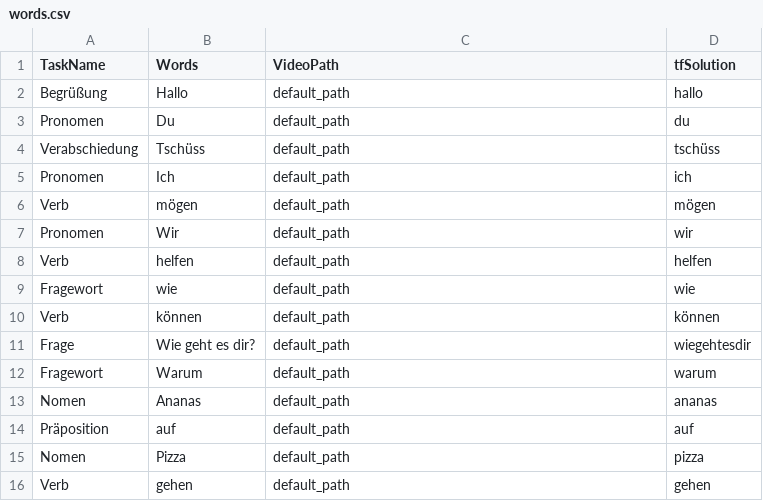
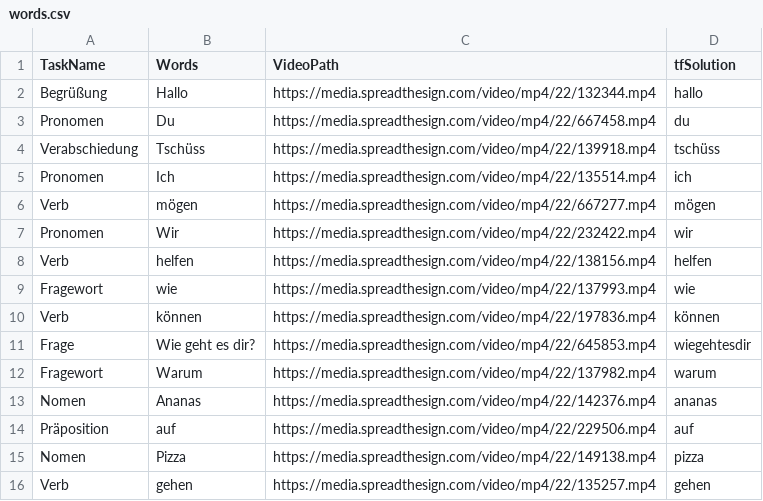
Before and after one commit to AiSignLang/AiSignLanguage, a CSV file: API/data/words.csv, drawn as a sheet.

Commit message:
changed default values to usable paths

```diff
--- a/API/data/words.csv
+++ b/API/data/words.csv
@@ -1,16 +1,16 @@
 TaskName;Words;VideoPath;tfSolution
-Begrüßung;Hallo;default_path;hallo
-Pronomen;Du;default_path;du
-Verabschiedung;Tschüss;default_path;tschüss
-Pronomen;Ich;default_path;ich
-Verb;mögen;default_path;mögen
-Pronomen;Wir;default_path;wir
-Verb;helfen;default_path;helfen
-Fragewort;wie;default_path;wie
-Verb;können;default_path;können
-Frage;Wie geht es dir?;default_path;wiegehtesdir
-Fragewort;Warum;default_path;warum
-Nomen;Ananas;default_path;ananas
-Präposition;auf;default_path;auf
-Nomen;Pizza;default_path;pizza
-Verb;gehen;default_path;gehen
+Begrüßung;Hallo;https://media.spreadthesign.com/video/mp4/22/132344.mp4;hallo
+Pronomen;Du;https://media.spreadthesign.com/video/mp4/22/667458.mp4;du
+Verabschiedung;Tschüss;https://media.spreadthesign.com/video/mp4/22/139918.mp4;tschüss
+Pronomen;Ich;https://media.spreadthesign.com/video/mp4/22/135514.mp4;ich
+Verb;mögen;https://media.spreadthesign.com/video/mp4/22/667277.mp4;mögen
+Pronomen;Wir;https://media.spreadthesign.com/video/mp4/22/232422.mp4;wir
+Verb;helfen;https://media.spreadthesign.com/video/mp4/22/138156.mp4;helfen
+Fragewort;wie;https://media.spreadthesign.com/video/mp4/22/137993.mp4;wie
+Verb;können;https://media.spreadthesign.com/video/mp4/22/197836.mp4;können
+Frage;Wie geht es dir?;https://media.spreadthesign.com/video/mp4/22/645853.mp4;wiegehtesdir
+Fragewort;Warum;https://media.spreadthesign.com/video/mp4/22/137982.mp4;warum
+Nomen;Ananas;https://media.spreadthesign.com/video/mp4/22/142376.mp4;ananas
+Präposition;auf;https://media.spreadthesign.com/video/mp4/22/229506.mp4;auf
+Nomen;Pizza;https://media.spreadthesign.com/video/mp4/22/149138.mp4;pizza
+Verb;gehen;https://media.spreadthesign.com/video/mp4/22/135257.mp4;gehen
```
